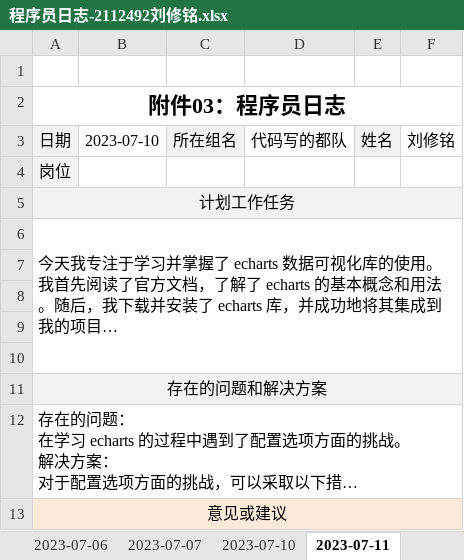
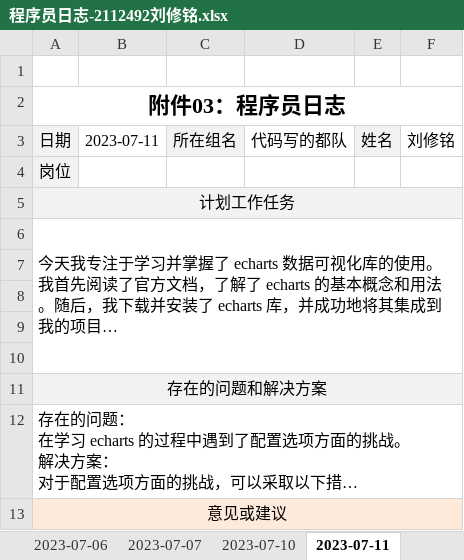
Before and after one commit to lxmliu2002/Practice_and_Training, an Excel workbook: submit/程序员日志-2112492刘修铭.xlsx, sheet 2023-07-11, drawn as a sheet; long unchanged cells end in …; values as stored, in another font and other column widths than the file's, no borders; the diff names each change by its address in the sheet, - before the commit and + after, or states it on an @@ line.

```diff
--- a/submit/程序员日志-2112492刘修铭.xlsx (sheet 2023-07-11)
+++ b/submit/程序员日志-2112492刘修铭.xlsx (sheet 2023-07-11)
-B3: 2023-07-10
+B3: 2023-07-11
```
Also changed, not shown: sheet 2023-07-14, sheet 2023-07-12, other sheet tabs.
